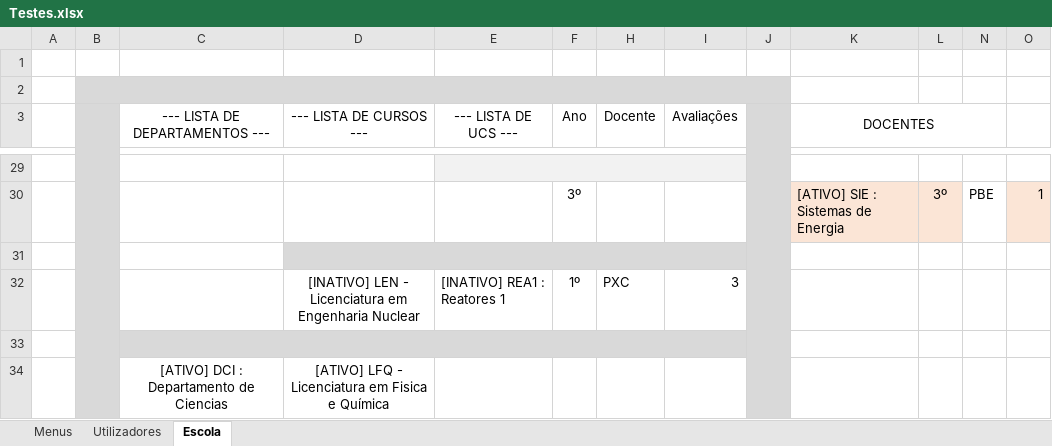
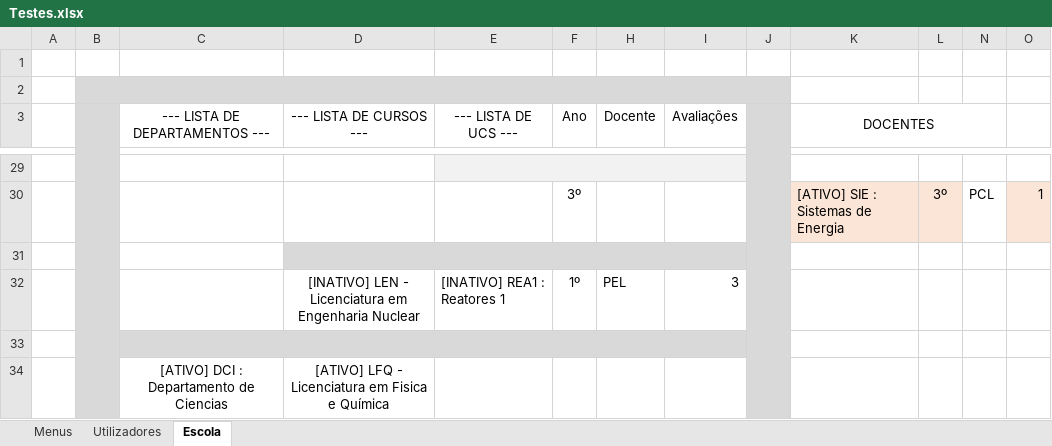
Before and after one commit to PedroMorgado1220492/TrabalhoTesteLP2, an Excel workbook: Testes.xlsx, sheet Escola, drawn as a sheet; only a part is shown, gaps mark what is left out; values as stored, in another font and other column widths than the file's, no borders; the diff covers the shown part only; the diff names each change by its address in the sheet, - before the commit and + after, or states it on an @@ line.

```diff
--- a/Testes.xlsx (sheet Escola)
+++ b/Testes.xlsx (sheet Escola)
-N30: PBE
+N30: PCL
-H32 (Docente): PXC
+H32 (Docente): PEL
```
Also changed, not shown: 24 edited cells elsewhere in this sheet, sheet Utilizadores, sheet Menus.
